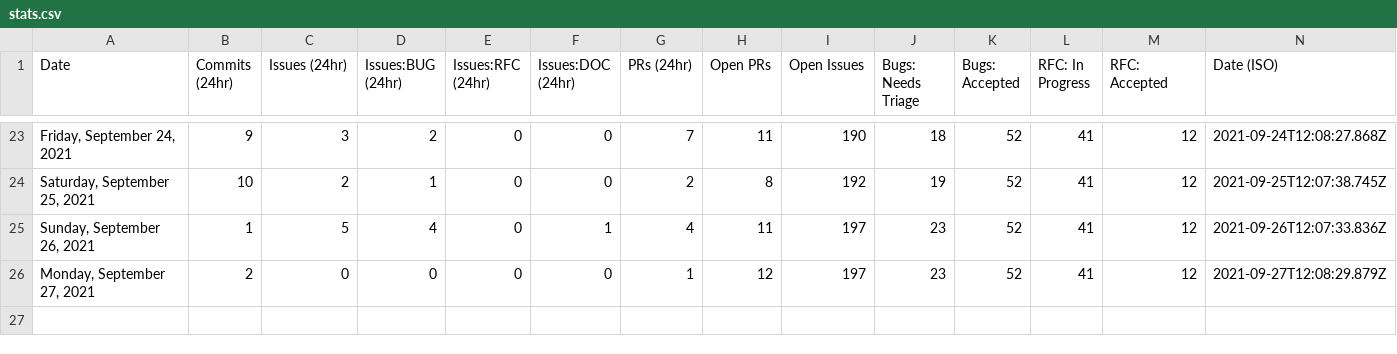
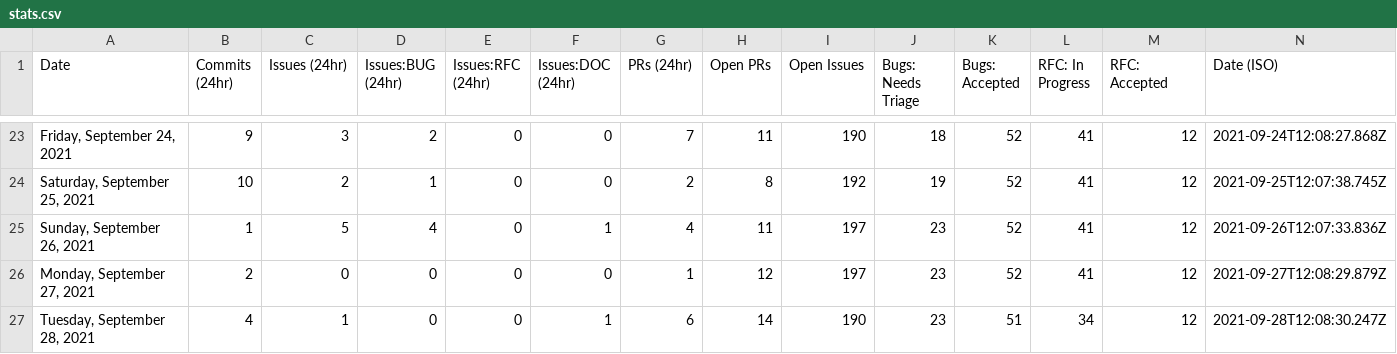
Before and after one commit to outcastgeek/astro, a CSV file: scripts/stats/stats.csv, drawn as a sheet; only a part is shown, gaps mark what is left out; the diff names each change by its address in the sheet, - before the commit and + after, or states it on an @@ line.

```diff
--- a/scripts/stats/stats.csv
+++ b/scripts/stats/stats.csv
+row 27: Tuesday, September 28, 2021 | 4 | 1 | 0 | 0 | 1 | 6 | 14 | 190 | 23 | 51 | 34 | 12 | 2021-09-28T12:08:30.247Z
```
Also changed, not shown: 1 other file.
